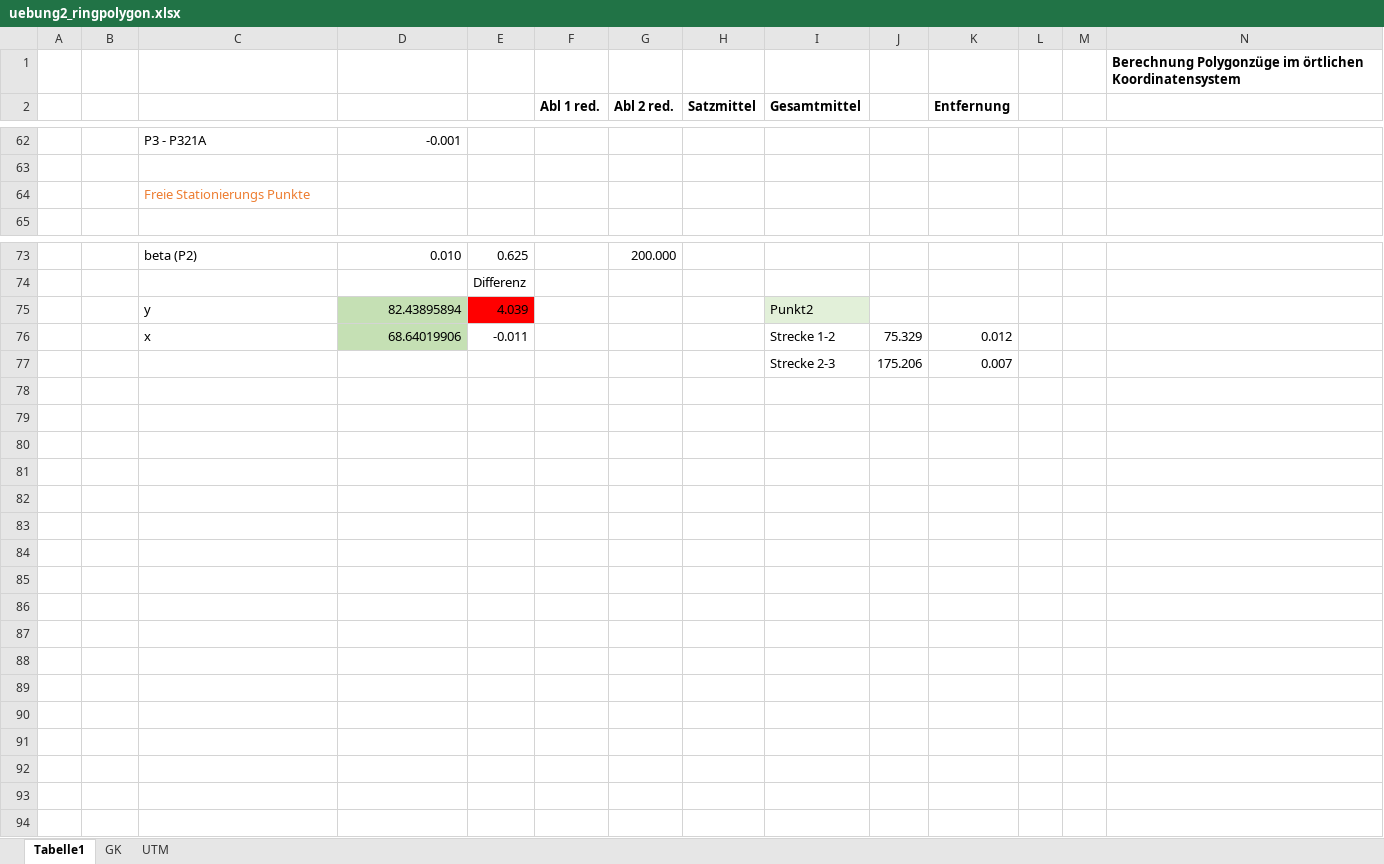
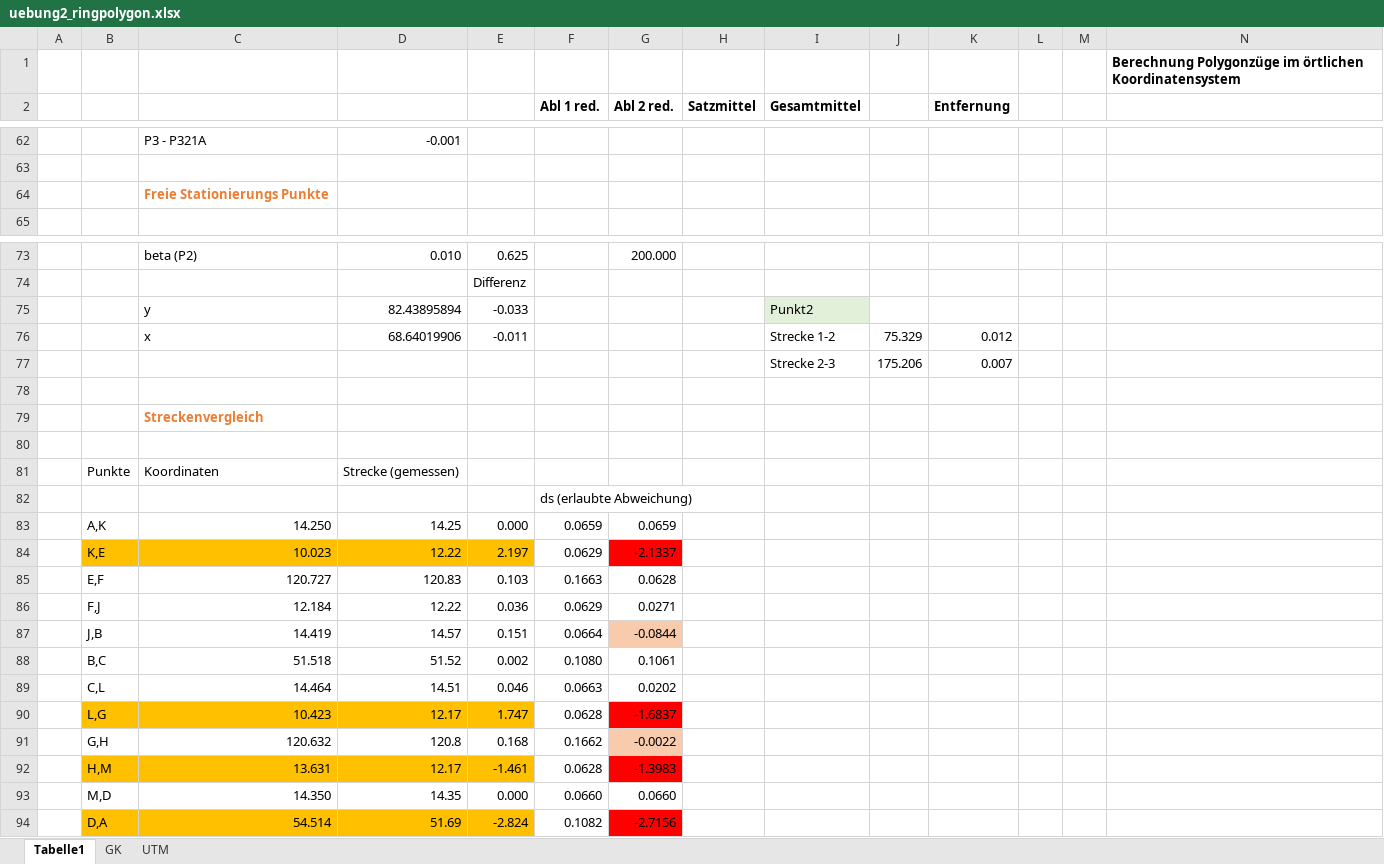
Before and after one commit to birgit1/GG1_Uebung2, an Excel workbook: uebung2_ringpolygon.xlsx, sheet Tabelle1, drawn as a sheet; only a part is shown, gaps mark what is left out; values as stored, in another font and other column widths than the file's, no borders; charts and pictures not drawn; rows hold the shown columns only; the diff covers the shown part only; the diff names each change by its address in the sheet, - before the commit and + after, or states it on an @@ line.

```diff
--- a/uebung2_ringpolygon.xlsx (sheet Tabelle1)
+++ b/uebung2_ringpolygon.xlsx (sheet Tabelle1)
-C64 bold: off
+C64 bold: on
-D75:D76 fill: #C5E0B4
+D75:D76 fill: none
-E75: 4.039
+E75: -0.033
-E75 fill: #FF0000
+E75 fill: none
+row 79:  |  | Streckenvergleich
+row 80: (empty)
+row 81:  | Punkte | Koordinaten | Strecke (gemessen)
+row 82:  |  |  |  |  | ds (erlaubte Abweichung)
+row 83:  | A,K | 14.250 | 14.25 | 0.000 | 0.0659 | 0.0659
+row 84:  | K,E | 10.023 | 12.22 | 2.197 | 0.0629 | -2.1337
+row 85:  | E,F | 120.727 | 120.83 | 0.103 | 0.1663 | 0.0628
+row 86:  | F,J | 12.184 | 12.22 | 0.036 | 0.0629 | 0.0271
+row 87:  | J,B | 14.419 | 14.57 | 0.151 | 0.0664 | -0.0844
+row 88:  | B,C | 51.518 | 51.52 | 0.002 | 0.1080 | 0.1061
+row 89:  | C,L | 14.464 | 14.51 | 0.046 | 0.0663 | 0.0202
+row 90:  | L,G | 10.423 | 12.17 | 1.747 | 0.0628 | -1.6837
+row 91:  | G,H | 120.632 | 120.8 | 0.168 | 0.1662 | -0.0022
+row 92:  | H,M | 13.631 | 12.17 | -1.461 | 0.0628 | -1.3983
+row 93:  | M,D | 14.350 | 14.35 | 0.000 | 0.0660 | 0.0660
+row 94:  | D,A | 54.514 | 51.69 | -2.824 | 0.1082 | -2.7156
```
Also changed, not shown: 2 edited cells and cell formats elsewhere in this sheet, sheet UTM, sheet GK, formulas that keep their value, charts or pictures, 1 other file.
